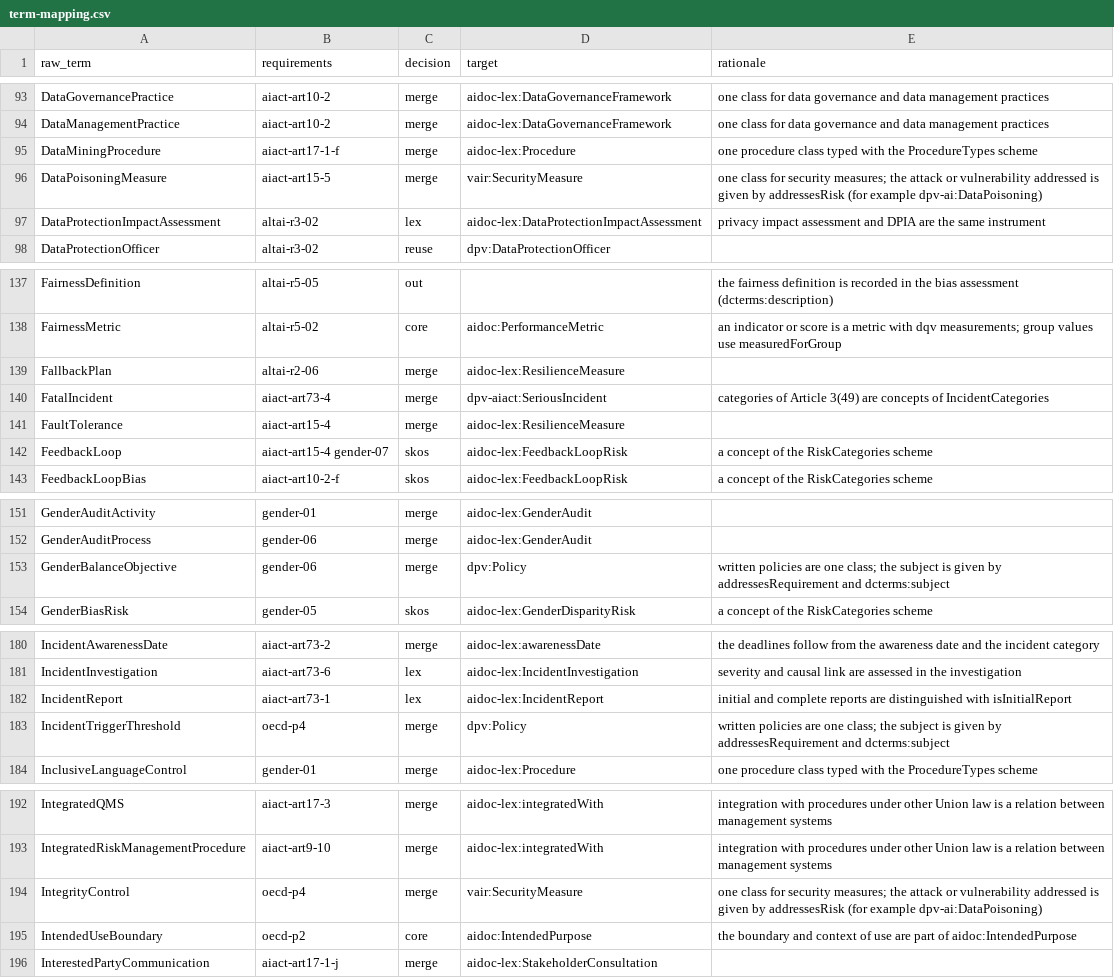
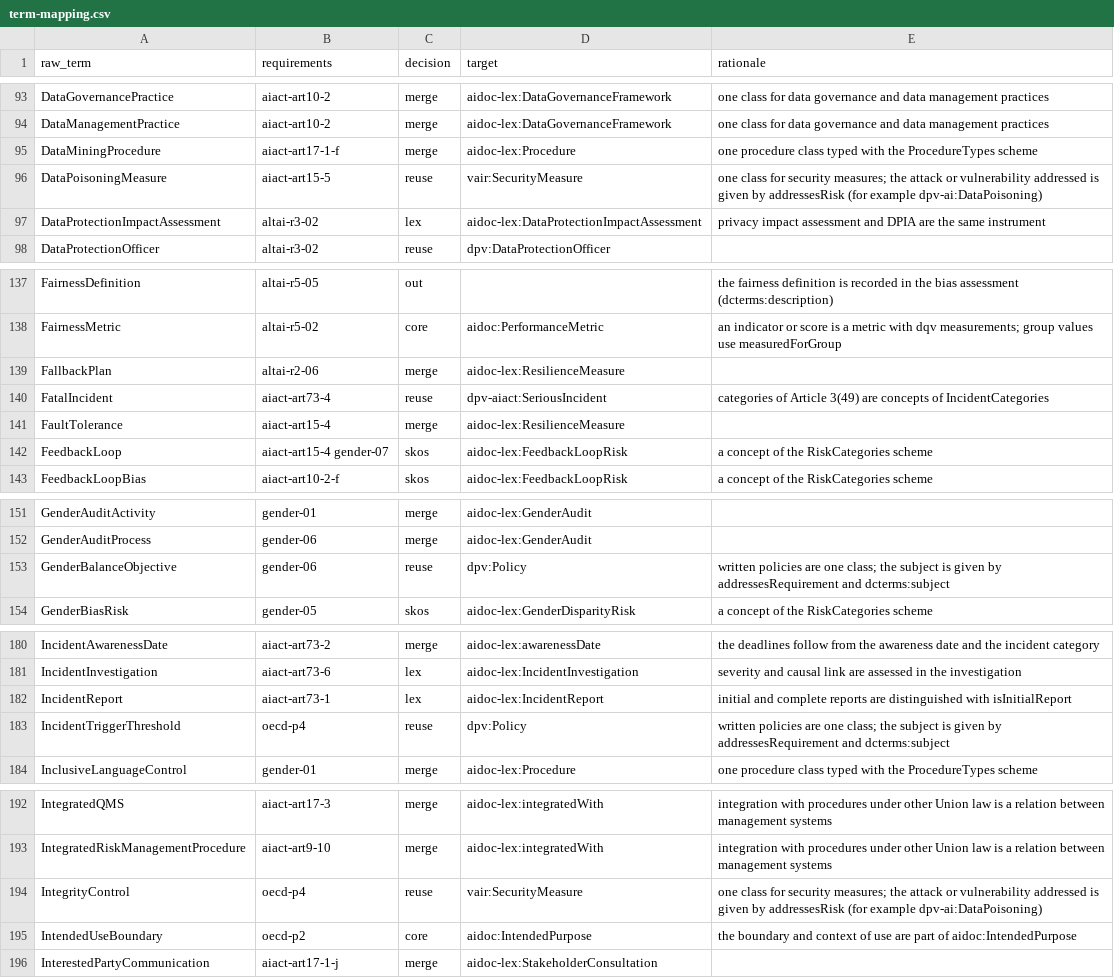
Before and after one commit to CERTAIN-Project/aidoc-ap-lex, a CSV file: requirements/term-mapping.csv, drawn as a sheet; only a part is shown, gaps mark what is left out; the diff covers the shown part only.

Commit message:
chore(requirements): mark reused external terms as reuse in the term mapping
31 rows point to a DPV, DPV AI Act or VAIR term and now say reuse
instead of merge.

```diff
--- a/requirements/term-mapping.csv
+++ b/requirements/term-mapping.csv
@@ -95,3 +95,3 @@ DataManagementPractice,aiact-art10-2,merge,aidoc-lex:DataGovernanceFramework,one
 DataMiningProcedure,aiact-art17-1-f,merge,aidoc-lex:Procedure,one procedure class typed with the ProcedureTypes scheme
-DataPoisoningMeasure,aiact-art15-5,merge,vair:SecurityMeasure,one class for security measures; the attack or vulnerability addressed is given by addressesRisk (for example dpv-ai:DataPoisoning)
+DataPoisoningMeasure,aiact-art15-5,reuse,vair:SecurityMeasure,one class for security measures; the attack or vulnerability addressed is given by addressesRisk (for example dpv-ai:DataPoisoning)
 DataProtectionImpactAssessment,altai-r3-02,lex,aidoc-lex:DataProtectionImpactAssessment,privacy impact assessment and DPIA are the same instrument
@@ -139,3 +139,3 @@ FairnessMetric,altai-r5-02,core,aidoc:PerformanceMetric,an indicator or score is
 FallbackPlan,altai-r2-06,merge,aidoc-lex:ResilienceMeasure,
-FatalIncident,aiact-art73-4,merge,dpv-aiact:SeriousIncident,categories of Article 3(49) are concepts of IncidentCategories
+FatalIncident,aiact-art73-4,reuse,dpv-aiact:SeriousIncident,categories of Article 3(49) are concepts of IncidentCategories
 FaultTolerance,aiact-art15-4,merge,aidoc-lex:ResilienceMeasure,
@@ -152,3 +152,3 @@ GenderAuditActivity,gender-01,merge,aidoc-lex:GenderAudit,
 GenderAuditProcess,gender-06,merge,aidoc-lex:GenderAudit,
-GenderBalanceObjective,gender-06,merge,dpv:Policy,written policies are one class; the subject is given by addressesRequirement and dcterms:subject
+GenderBalanceObjective,gender-06,reuse,dpv:Policy,written policies are one class; the subject is given by addressesRequirement and dcterms:subject
 GenderBiasRisk,gender-05,skos,aidoc-lex:GenderDisparityRisk,a concept of the RiskCategories scheme
@@ -182,3 +182,3 @@ IncidentInvestigation,aiact-art73-6,lex,aidoc-lex:IncidentInvestigation,severity
 IncidentReport,aiact-art73-1,lex,aidoc-lex:IncidentReport,initial and complete reports are distinguished with isInitialReport
-IncidentTriggerThreshold,oecd-p4,merge,dpv:Policy,written policies are one class; the subject is given by addressesRequirement and dcterms:subject
+IncidentTriggerThreshold,oecd-p4,reuse,dpv:Policy,written policies are one class; the subject is given by addressesRequirement and dcterms:subject
 InclusiveLanguageControl,gender-01,merge,aidoc-lex:Procedure,one procedure class typed with the ProcedureTypes scheme
@@ -193,3 +193,3 @@ IntegratedQMS,aiact-art17-3,merge,aidoc-lex:integratedWith,integration with proc
 IntegratedRiskManagementProcedure,aiact-art9-10,merge,aidoc-lex:integratedWith,integration with procedures under other Union law is a relation between management systems
-IntegrityControl,oecd-p4,merge,vair:SecurityMeasure,one class for security measures; the attack or vulnerability addressed is given by addressesRisk (for example dpv-ai:DataPoisoning)
+IntegrityControl,oecd-p4,reuse,vair:SecurityMeasure,one class for security measures; the attack or vulnerability addressed is given by addressesRisk (for example dpv-ai:DataPoisoning)
 IntendedUseBoundary,oecd-p2,core,aidoc:IntendedPurpose,the boundary and context of use are part of aidoc:IntendedPurpose
```
Also changed, not shown: 26 edited cells elsewhere in this file.
